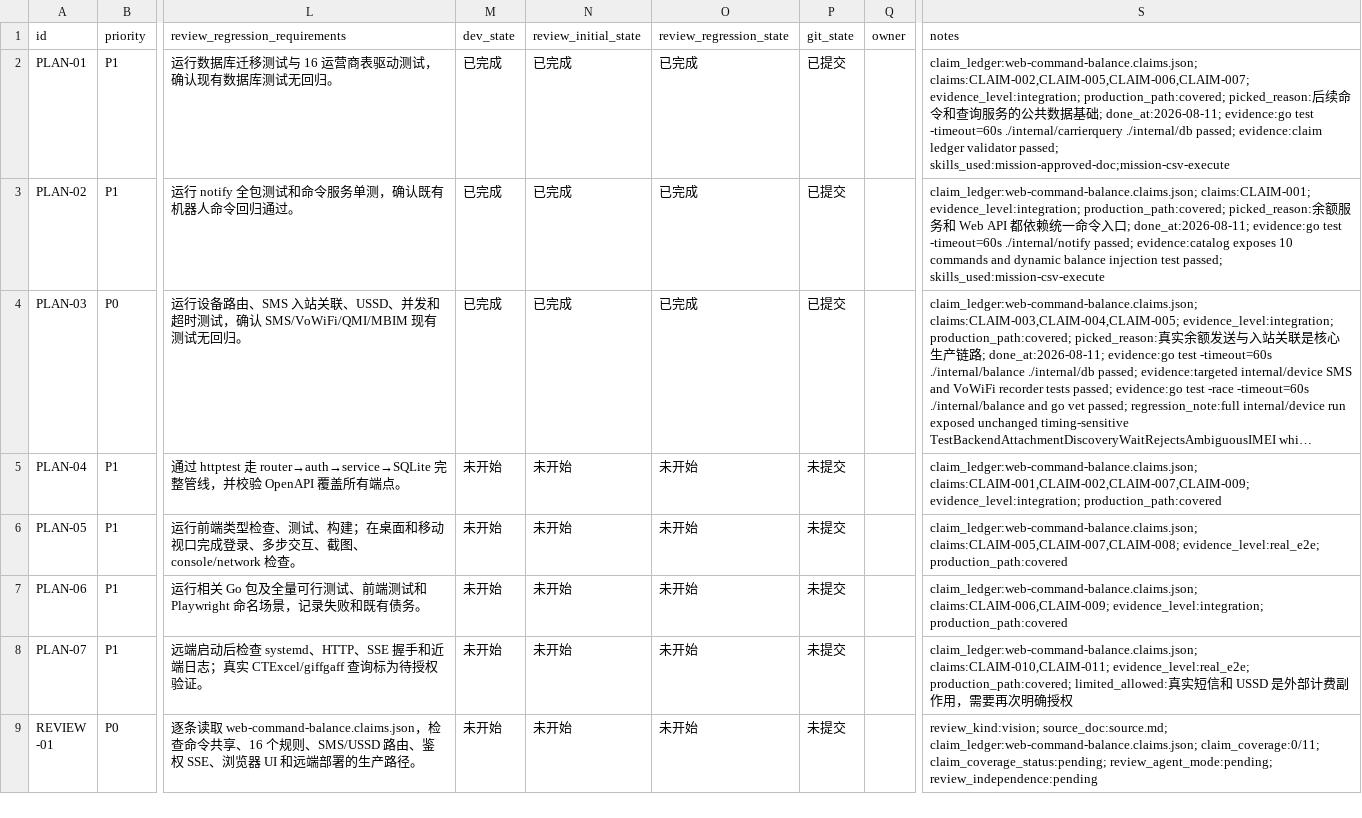
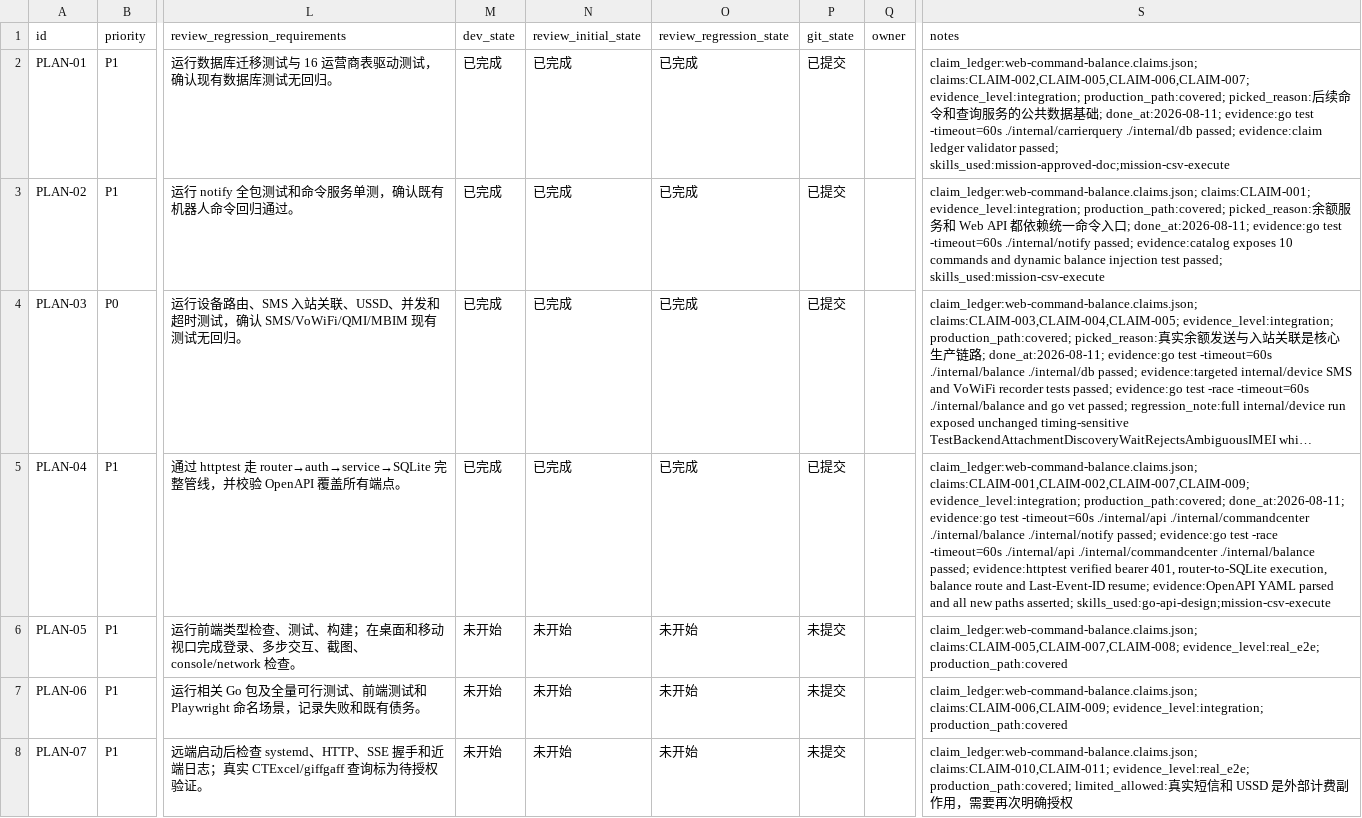
Before and after one commit to ZyElite/hideck, a CSV file: issues/web-command-balance/web-command-balance.csv, drawn as a sheet; only a part is shown, gaps mark what is left out; the shorter side is filled out with more unchanged rows; long unchanged cells end in …; the diff names each change by its address in the sheet, - before the commit and + after, or states it on an @@ line.

Commit message:
[command-center-04] expose authenticated command APIs

```diff
--- a/issues/web-command-balance/web-command-balance.csv
+++ b/issues/web-command-balance/web-command-balance.csv
-M5 (dev_state): 未开始
+M5 (dev_state): 已完成
-N5 (review_initial_state): 未开始
+N5 (review_initial_state): 已完成
-O5 (review_regression_state): 未开始
+O5 (review_regression_state): 已完成
-P5 (git_state): 未提交
+P5 (git_state): 已提交
-S5 (notes): …claims:CLAIM-001,CLAIM-002,CLAIM-007,CLAIM-009; evidence_level:integration; production_path:covered
+S5 (notes): …claims:CLAIM-001,CLAIM-002,CLAIM-007,CLAIM-009; evidence_level:integration; production_path:covered; done_at:2026-08-11; evidence:go test -timeout=60s ./internal/api ./internal/commandcenter ./internal/balance ./internal/notify passed; evidence:go test -race -timeout=60s ./internal/api ./internal/commandcenter ./internal/balance passed; evidence:httptest verified bearer 401, router-to-SQLite execution, balance route and Last-Event-ID resume; evidence:OpenAPI YAML parsed and all new paths asserted; skills_used:go-api-design;mission-csv-execute
```
Also changed, not shown: 13 other files.
